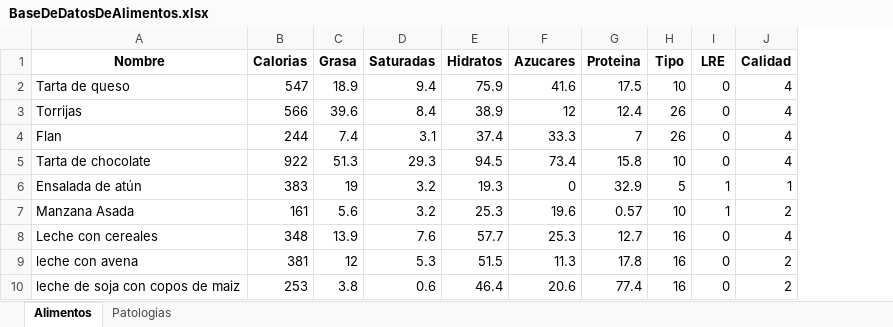
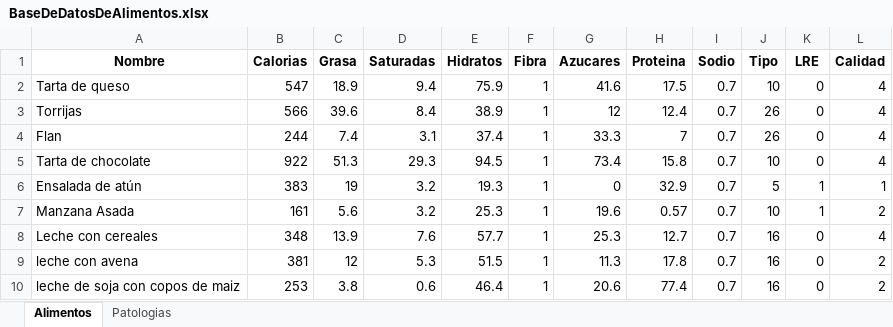
Before and after one commit to jct0024/HealthApp, an Excel workbook: BaseDeDatosDeAlimentos.xlsx, sheet Alimentos, drawn as a sheet; only a part is shown; values as stored, in another font and other column widths than the file's, no borders; the diff names each change by its address in the sheet, - before the commit and + after, or states it on an @@ line.

```diff
--- a/BaseDeDatosDeAlimentos.xlsx (sheet Alimentos)
+++ b/BaseDeDatosDeAlimentos.xlsx (sheet Alimentos)
+column F (Fibra), rows 2-10: all 1
+column I (Sodio), rows 2-10: all 0.7
```
Also changed, not shown: BaseDeDatosUsuarios.xlsx, Historial.xlsx, 3 other files.
